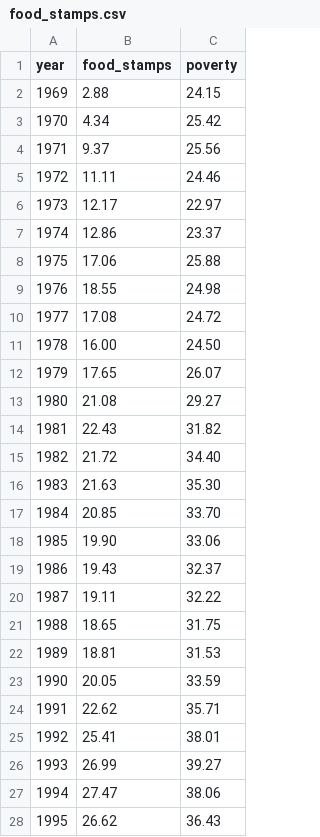
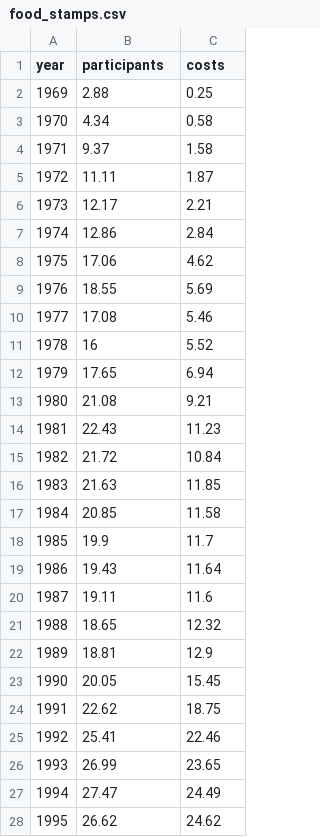
Before and after one commit to paldhous/ucsc, a CSV file: 2019/visual-journalism/data/static-charts-r/food_stamps.csv, drawn as a sheet; only a part is shown; the diff covers the shown part only.

Commit message:
static charts r

```diff
--- a/2019/visual-journalism/data/static-charts-r/food_stamps.csv
+++ b/2019/visual-journalism/data/static-charts-r/food_stamps.csv
@@ -1,28 +1,28 @@
-year,food_stamps,poverty
-1969,2.88,24.15
-1970,4.34,25.42
-1971,9.37,25.56
-1972,11.11,24.46
-1973,12.17,22.97
-1974,12.86,23.37
-1975,17.06,25.88
-1976,18.55,24.98
-1977,17.08,24.72
-1978,16.00,24.50
-1979,17.65,26.07
-1980,21.08,29.27
-1981,22.43,31.82
-1982,21.72,34.40
-1983,21.63,35.30
-1984,20.85,33.70
-1985,19.90,33.06
-1986,19.43,32.37
-1987,19.11,32.22
-1988,18.65,31.75
-1989,18.81,31.53
-1990,20.05,33.59
-1991,22.62,35.71
-1992,25.41,38.01
-1993,26.99,39.27
-1994,27.47,38.06
-1995,26.62,36.43
+"year","participants","costs"
+1969,2.88,0.25
+1970,4.34,0.58
+1971,9.37,1.58
+1972,11.11,1.87
+1973,12.17,2.21
+1974,12.86,2.84
+1975,17.06,4.62
+1976,18.55,5.69
+1977,17.08,5.46
+1978,16,5.52
+1979,17.65,6.94
+1980,21.08,9.21
+1981,22.43,11.23
+1982,21.72,10.84
+1983,21.63,11.85
+1984,20.85,11.58
+1985,19.9,11.7
+1986,19.43,11.64
+1987,19.11,11.6
+1988,18.65,12.32
+1989,18.81,12.9
+1990,20.05,15.45
+1991,22.62,18.75
+1992,25.41,22.46
+1993,26.99,23.65
+1994,27.47,24.49
+1995,26.62,24.62
```
Also changed, not shown: 23 edited cells elsewhere in this file, 37 other files.
